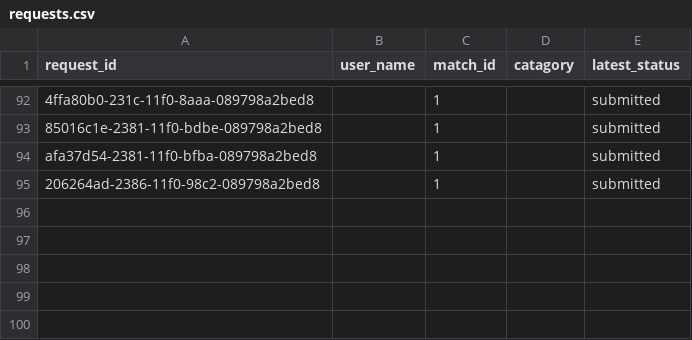
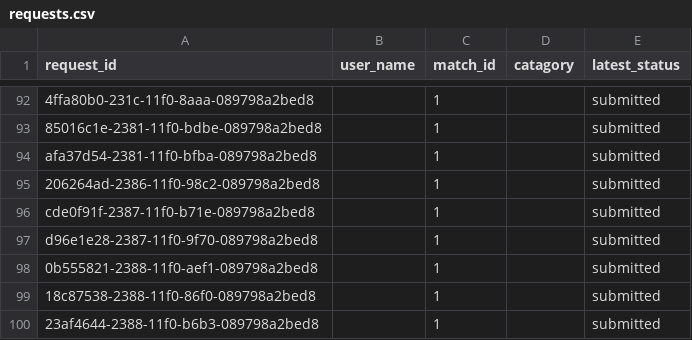
Before and after one commit to OmarAbuhassan/Distributed-Ticketing-System-for-Football-Matches, a CSV file: backend/db/requests.csv, drawn as a sheet; only a part is shown, gaps mark what is left out.

Commit message:
Fix duplicate requests

```diff
--- a/backend/db/requests.csv
+++ b/backend/db/requests.csv
@@ -95 +95,6 @@ afa37d54-2381-11f0-bfba-089798a2bed8,,1,,submitted
 206264ad-2386-11f0-98c2-089798a2bed8,,1,,submitted
+cde0f91f-2387-11f0-b71e-089798a2bed8,,1,,submitted
+d96e1e28-2387-11f0-9f70-089798a2bed8,,1,,submitted
+0b555821-2388-11f0-aef1-089798a2bed8,,1,,submitted
+18c87538-2388-11f0-86f0-089798a2bed8,,1,,submitted
+23af4644-2388-11f0-b6b3-089798a2bed8,,1,,submitted
```
Also changed, not shown: backend/db/requests_status.csv, 1 other file.
